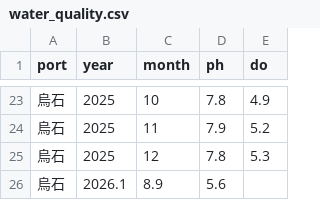
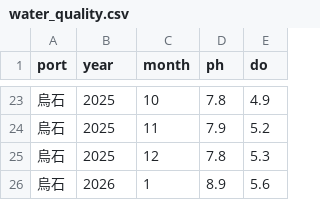
Before and after one commit to artheret-bot/TGOS-, a CSV file: water_quality.csv, drawn as a sheet; only a part is shown, gaps mark what is left out; removed rows and columns are numbered as before the commit, all else as after; the diff names each change by its address in the sheet, - before the commit and + after, or states it on an @@ line.

Commit message:
Update water_quality.csv

```diff
--- a/water_quality.csv
+++ b/water_quality.csv
-row 26: 烏石 | 2026.1 | 8.9 | 5.6
+row 26: 烏石 | 2026 | 1 | 8.9 | 5.6
```
